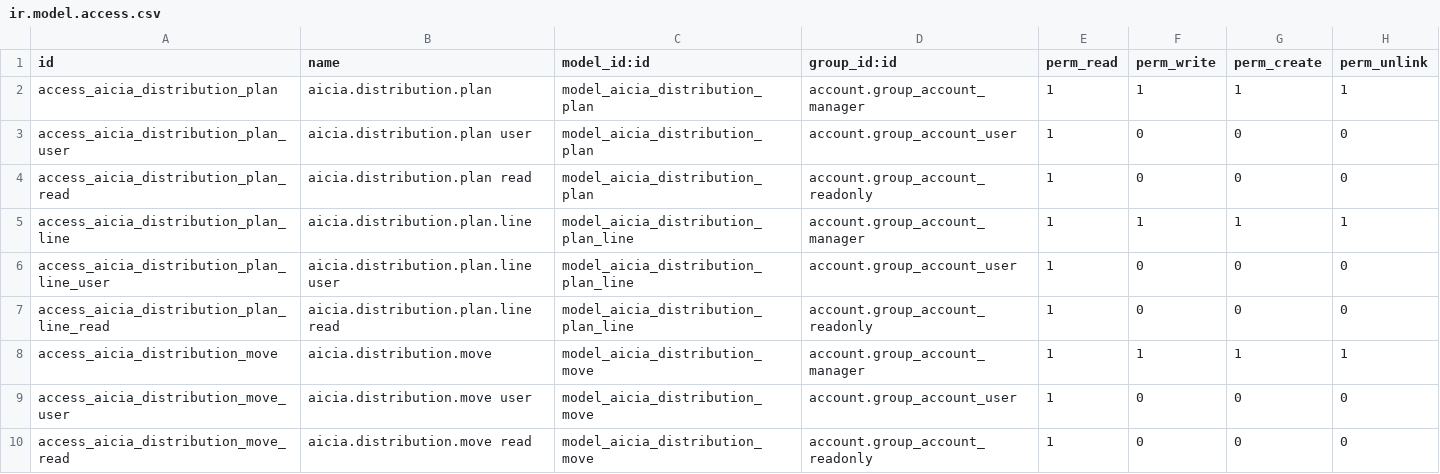
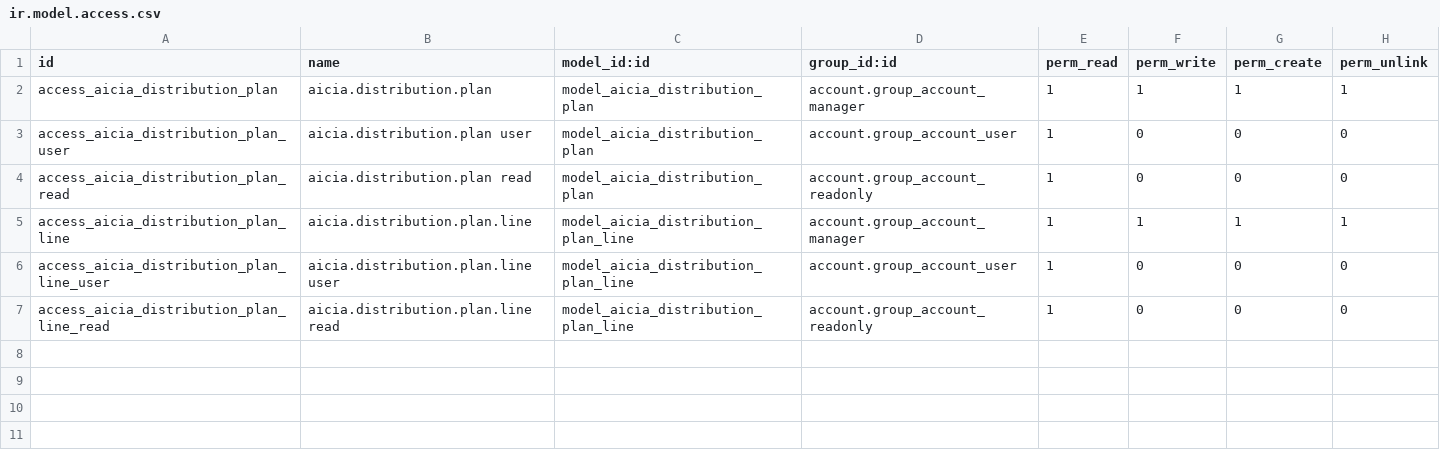
Before and after one commit to xtendoo-corporation/custom-aicia, a CSV file: aicia_account_cash_distribution/security/ir.model.access.csv, drawn as a sheet; the diff names each change by its address in the sheet, - before the commit and + after, or states it on an @@ line.

```diff
--- a/aicia_account_cash_distribution/security/ir.model.access.csv
+++ b/aicia_account_cash_distribution/security/ir.model.access.csv
-row 8: access_aicia_distribution_move | aicia.distribution.move | model_aicia_distribution_move | account.group_account_manager | 1 | 1 | 1 | 1
-row 9: access_aicia_distribution_move_user | aicia.distribution.move user | model_aicia_distribution_move | account.group_account_user | 1 | 0 | 0 | 0
-row 10: access_aicia_distribution_move_read | aicia.distribution.move read | model_aicia_distribution_move | account.group_account_readonly | 1 | 0 | 0 | 0
```
Also changed, not shown: 21 other files.
